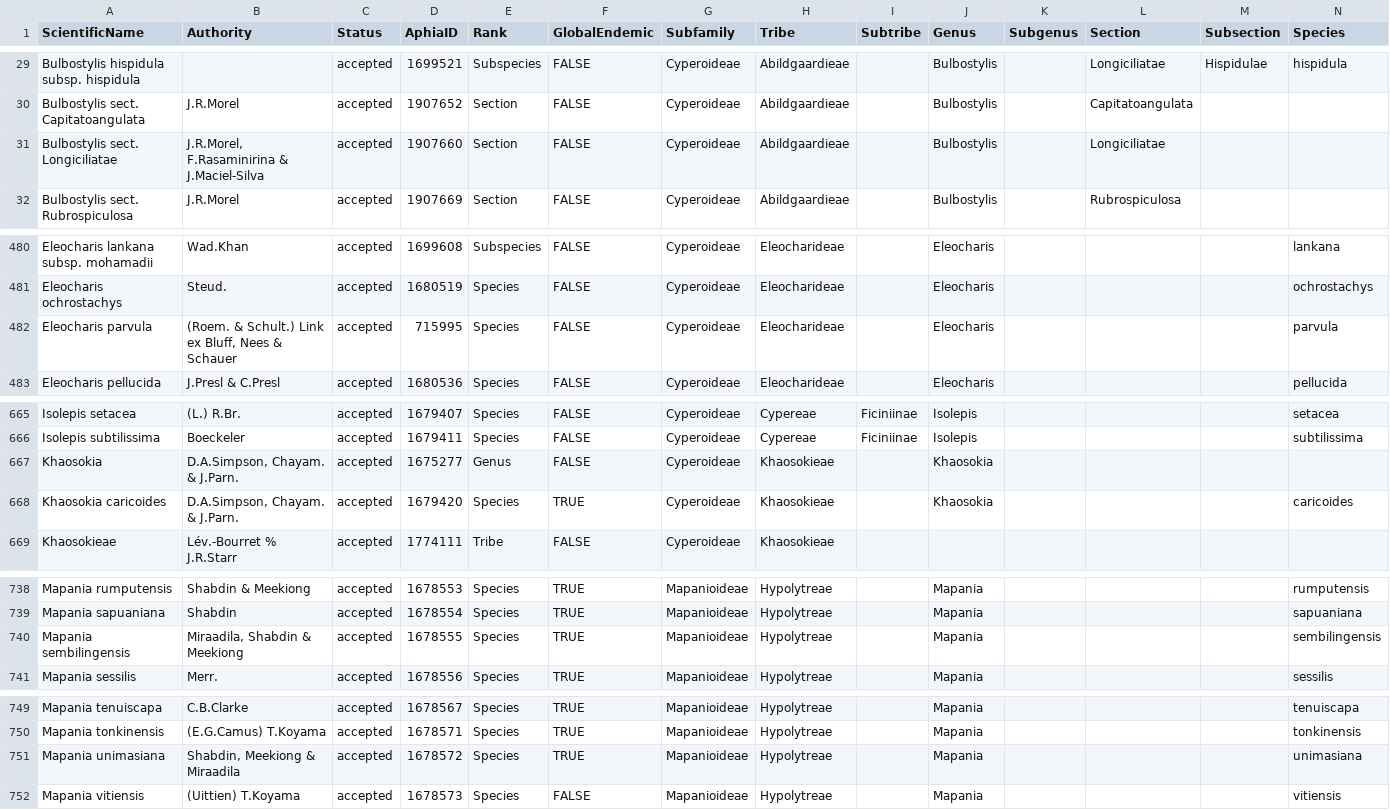
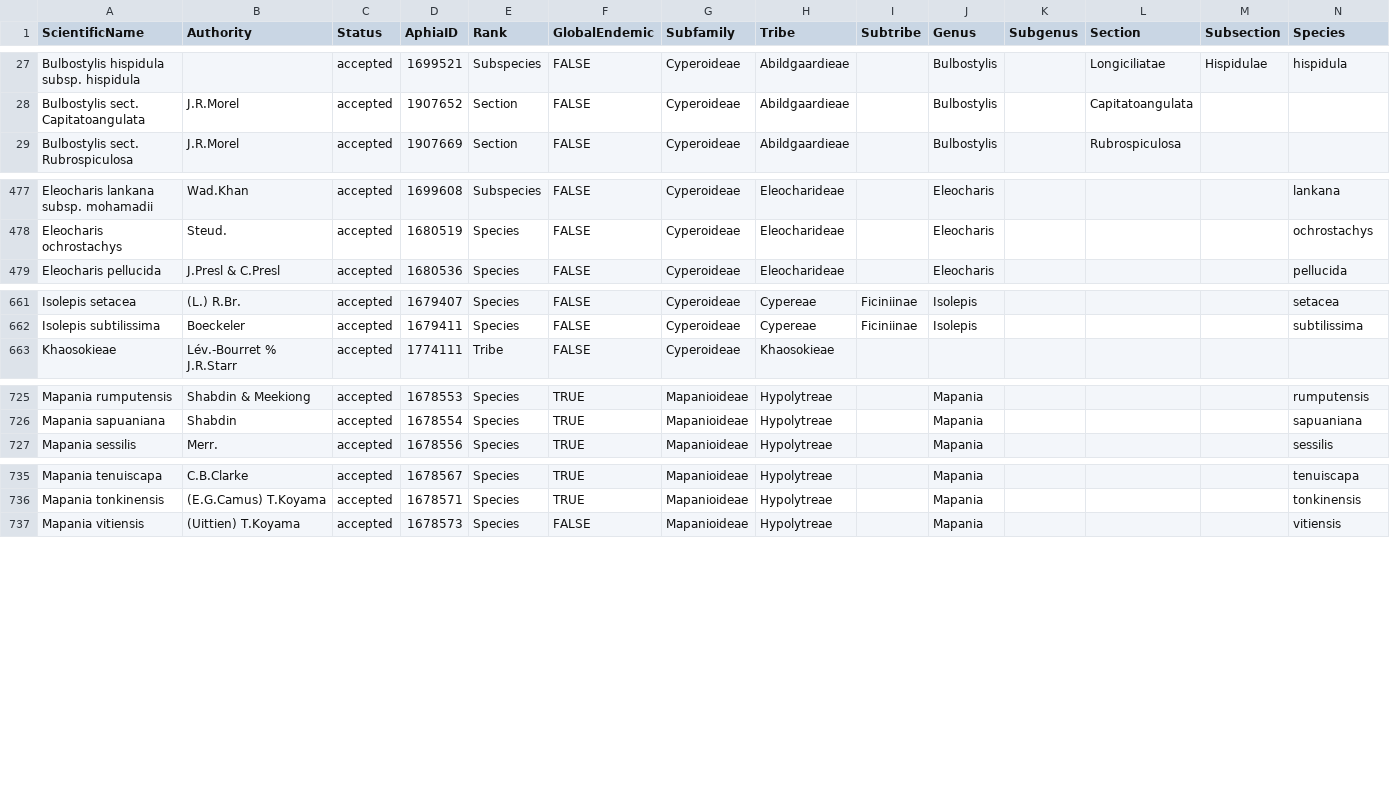
Before and after one commit to jimarcor/jimarcor.github.io, a CSV file: _pages/cyperaSEA/taxonomy.csv, drawn as a sheet; only a part is shown, gaps mark what is left out; rows hold the shown columns only; the diff covers the shown part only; the diff names each change by its address in the sheet, - before the commit and + after, or states it on an @@ line.

```diff
--- a/_pages/cyperaSEA/taxonomy.csv
+++ b/_pages/cyperaSEA/taxonomy.csv
-row 31: Bulbostylis sect. Longiciliatae | J.R.Morel, F.Rasaminirina & J.Maciel-Silva | accepted | 1907660 | Section | FALSE | Cyperoideae | Abildgaardieae |  | Bulbostylis |  | Longiciliatae
-row 482: Eleocharis parvula | (Roem. & Schult.) Link ex Bluff, Nees & Schauer | accepted | 715995 | Species | FALSE | Cyperoideae | Eleocharideae |  | Eleocharis |  |  |  | parvula
-row 667: Khaosokia | D.A.Simpson, Chayam. & J.Parn. | accepted | 1675277 | Genus | FALSE | Cyperoideae | Khaosokieae |  | Khaosokia
-row 668: Khaosokia caricoides | D.A.Simpson, Chayam. & J.Parn. | accepted | 1679420 | Species | TRUE | Cyperoideae | Khaosokieae |  | Khaosokia |  |  |  | caricoides
-row 740: Mapania sembilingensis | Miraadila, Shabdin & Meekiong | accepted | 1678555 | Species | TRUE | Mapanioideae | Hypolytreae |  | Mapania |  |  |  | sembilingensis
-row 751: Mapania unimasiana | Shabdin, Meekiong & Miraadila | accepted | 1678572 | Species | TRUE | Mapanioideae | Hypolytreae |  | Mapania |  |  |  | unimasiana
```
Also changed, not shown: 10 removed rows elsewhere in this file.
